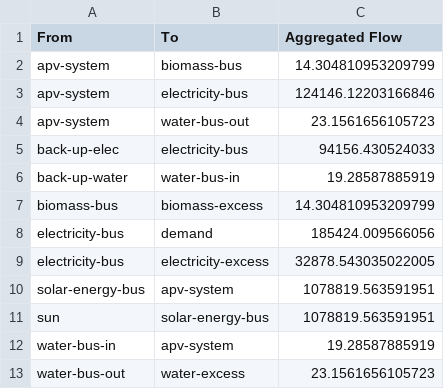
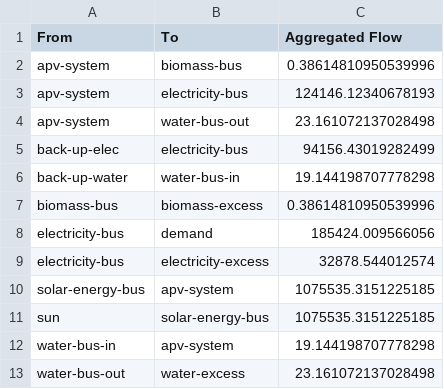
Before and after one commit to rl-institut/oemof-tabular-plugins, a CSV file: examples/results/wefe_apv_system_mimo/output/flows.csv, drawn as a sheet.

```diff
--- a/examples/results/wefe_apv_system_mimo/output/flows.csv
+++ b/examples/results/wefe_apv_system_mimo/output/flows.csv
@@ -1,13 +1,13 @@
 From,To,Aggregated Flow
-apv-system,biomass-bus,14.304810953209799
-apv-system,electricity-bus,124146.12203166846
-apv-system,water-bus-out,23.1561656105723
-back-up-elec,electricity-bus,94156.430524033
-back-up-water,water-bus-in,19.28587885919
-biomass-bus,biomass-excess,14.304810953209799
+apv-system,biomass-bus,0.38614810950539996
+apv-system,electricity-bus,124146.12340678193
+apv-system,water-bus-out,23.161072137028498
+back-up-elec,electricity-bus,94156.43019282499
+back-up-water,water-bus-in,19.144198707778298
+biomass-bus,biomass-excess,0.38614810950539996
 electricity-bus,demand,185424.009566056
-electricity-bus,electricity-excess,32878.543035022005
-solar-energy-bus,apv-system,1078819.563591951
-sun,solar-energy-bus,1078819.563591951
-water-bus-in,apv-system,19.28587885919
-water-bus-out,water-excess,23.1561656105723
+electricity-bus,electricity-excess,32878.544012574
+solar-energy-bus,apv-system,1075535.3151225185
+sun,solar-energy-bus,1075535.3151225185
+water-bus-in,apv-system,19.144198707778298
+water-bus-out,water-excess,23.161072137028498
```
Also changed, not shown: examples/results/wefe_apv_system_mimo/output/all_scalars.csv, examples/results/wefe_apv_system_mimo/output/capacities.csv, 10 other files.
